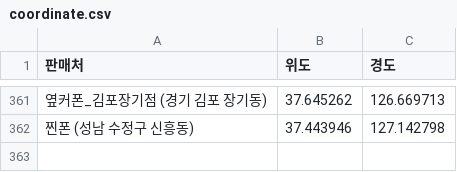
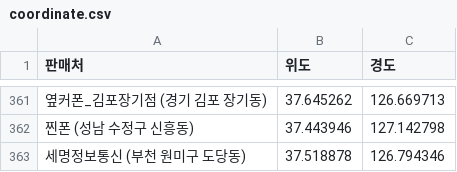
Before and after one commit to moyeonwon/my-project, a CSV file: coordinate.csv, drawn as a sheet; only a part is shown, gaps mark what is left out; the diff names each change by its address in the sheet, - before the commit and + after, or states it on an @@ line.

Commit message:
Update coordinate.csv

```diff
--- a/coordinate.csv
+++ b/coordinate.csv
+row 363: 세명정보통신 (부천 원미구 도당동) | 37.518878 | 126.794346
```
